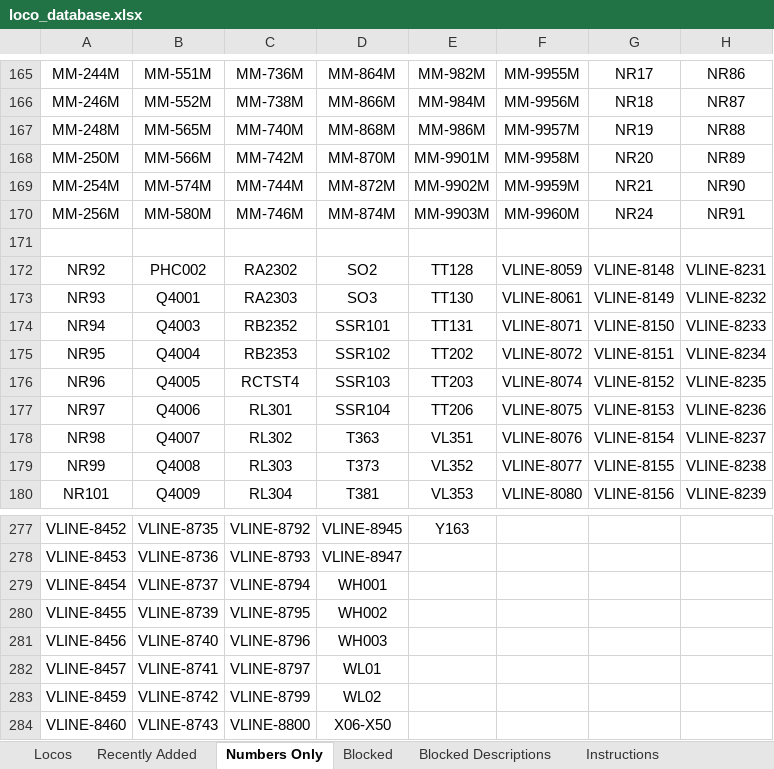
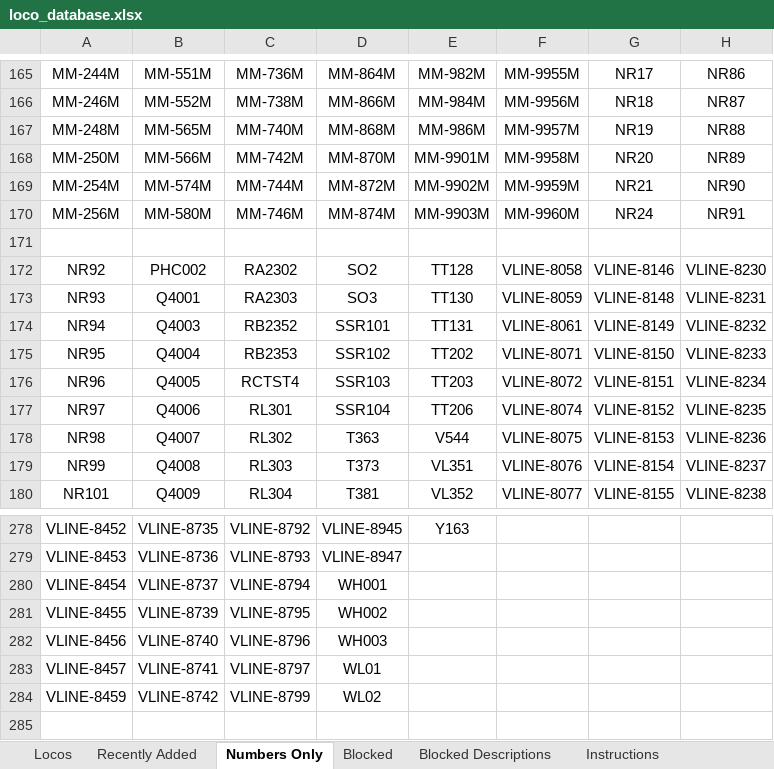
Before and after one commit to grahame21/railops-backend, an Excel workbook: static/downloads/loco_database.xlsx, sheet Numbers Only, drawn as a sheet; only a part is shown, gaps mark what is left out; values as stored, in another font and other column widths than the file's, no borders; removed rows and columns are numbered as before the commit, all else as after; the diff covers the shown part only; the diff names each change by its address in the sheet, - before the commit and + after, or states it on an @@ line.

```diff
--- a/static/downloads/loco_database.xlsx (sheet Numbers Only)
+++ b/static/downloads/loco_database.xlsx (sheet Numbers Only)
-F172: VLINE-8059
+F172: VLINE-8058
-G172: VLINE-8148
+G172: VLINE-8146
-H172: VLINE-8231
+H172: VLINE-8230
-F173: VLINE-8061
+F173: VLINE-8059
-G173: VLINE-8149
+G173: VLINE-8148
-H173: VLINE-8232
+H173: VLINE-8231
-F174: VLINE-8071
+F174: VLINE-8061
-G174: VLINE-8150
+G174: VLINE-8149
-H174: VLINE-8233
+H174: VLINE-8232
-F175: VLINE-8072
+F175: VLINE-8071
-G175: VLINE-8151
+G175: VLINE-8150
-H175: VLINE-8234
+H175: VLINE-8233
-F176: VLINE-8074
+F176: VLINE-8072
-G176: VLINE-8152
+G176: VLINE-8151
-H176: VLINE-8235
+H176: VLINE-8234
-F177: VLINE-8075
+F177: VLINE-8074
-G177: VLINE-8153
+G177: VLINE-8152
-H177: VLINE-8236
+H177: VLINE-8235
-E178: VL351
+E178: V544
-F178: VLINE-8076
+F178: VLINE-8075
-G178: VLINE-8154
+G178: VLINE-8153
-H178: VLINE-8237
+H178: VLINE-8236
-E179: VL352
+E179: VL351
-F179: VLINE-8077
+F179: VLINE-8076
-G179: VLINE-8155
+G179: VLINE-8154
-H179: VLINE-8238
+H179: VLINE-8237
-E180: VL353
+E180: VL352
-F180: VLINE-8080
+F180: VLINE-8077
-G180: VLINE-8156
+G180: VLINE-8155
-H180: VLINE-8239
+H180: VLINE-8238
-row 284: VLINE-8460 | VLINE-8743 | VLINE-8800 | X06-X50
```
Also changed, not shown: 1 added row and 188 edited cells elsewhere in this sheet, sheet Locos, sheet Recently Added, static/downloads/loco_numbers_only.xlsx, 9 other files.
